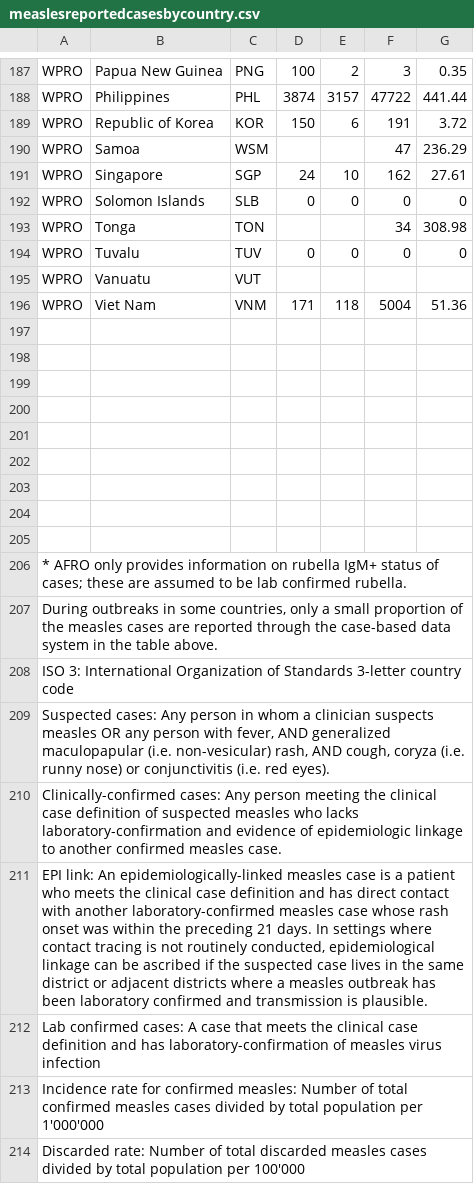
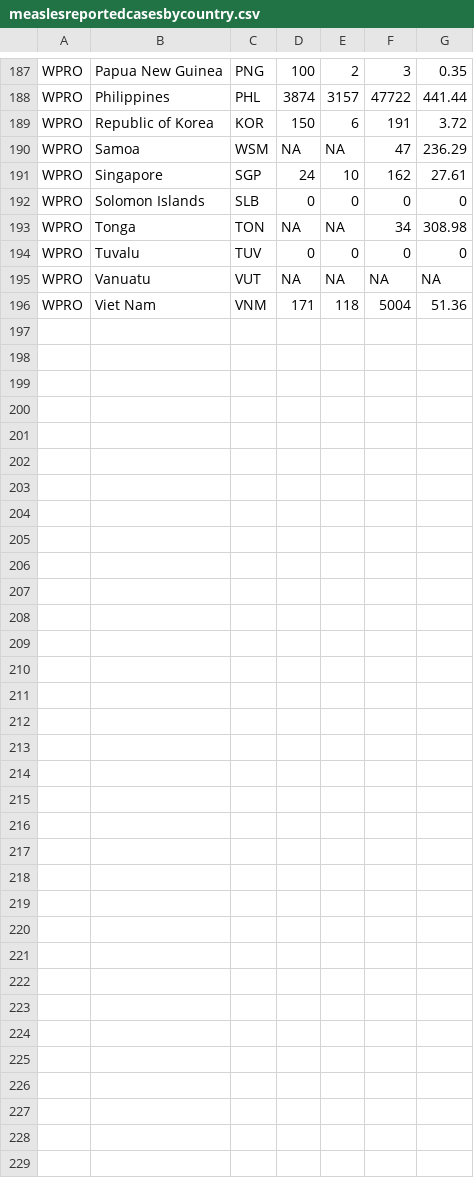
Before and after one commit to BethSavagar/R_users_group, a CSV file: measlesreportedcasesbycountry.csv, drawn as a sheet; only a part is shown, gaps mark what is left out; the diff covers the shown part only.

```diff
--- a/measlesreportedcasesbycountry.csv
+++ b/measlesreportedcasesbycountry.csv
@@ -190 +190 @@ WPRO,Republic of Korea,KOR,150,6,191,3.72
-WPRO,Samoa,WSM,,,47,236.29
+"WPRO","Samoa","WSM",NA,NA,47,236.29
@@ -193 +193 @@ WPRO,Solomon Islands,SLB,0,0,0,0
-WPRO,Tonga,TON,,,34,308.98
+"WPRO","Tonga","TON",NA,NA,34,308.98
@@ -195 +195 @@ WPRO,Tuvalu,TUV,0,0,0,0
-WPRO,Vanuatu,VUT,,,,
+"WPRO","Vanuatu","VUT",NA,NA,NA,NA
@@ -197,18 +196,0 @@ WPRO,Viet Nam,VNM,171,118,5004,51.36
-,,,,,,
-,,,,,,
-,,,,,,
-,,,,,,
-,,,,,,
-,,,,,,
-,,,,,,
-,,,,,,
-,,,,,,
-* AFRO only provides information on rubella IgM+ status of cases; these are assumed to be lab confirmed rubella.,,,,,,
-"During outbreaks in some countries, only a small proportion of the measles cases are reported through the case-based data system in the table above.",,,,,,
-ISO 3: International Organization of Standards 3-letter country code,,,,,,
-"Suspected cases: Any person in whom a clinician suspects measles OR any person with fever, AND generalized maculopapular (i.e. non-vesicular) rash, AND cough, coryza (i.e. runny nose) or conjunctivitis (i.e. red eyes).",,,,,,
-Clinically-confirmed cases: Any person meeting the clinical case definition of suspected measles who lacks laboratory-confirmation and evidence of epidemiologic linkage to another confirmed measles case.,,,,,,
-"EPI link: An epidemiologically-linked measles case is a patient who meets the clinical case definition and has direct contact with another laboratory-confirmed measles case whose rash onset was within the preceding 21 days. In settings where contact tracing is not routinely conducted, epidemiological linkage can be ascribed if the suspected case lives in the same district or adjacent districts where a measles outbreak has been laboratory confirmed and transmission is plausible.",,,,,,
-Lab confirmed cases: A case that meets the clinical case definition and has laboratory-confirmation of measles virus infection  ,,,,,,
-Incidence rate for confirmed measles: Number of total confirmed measles cases divided by total population per 1'000'000,,,,,,
-Discarded rate:  Number of total discarded measles cases divided by total population per 100'000,,,,,,
```
Also changed, not shown: 1 added row, 1 removed row and 62 edited cells elsewhere in this file, 4 other files.
